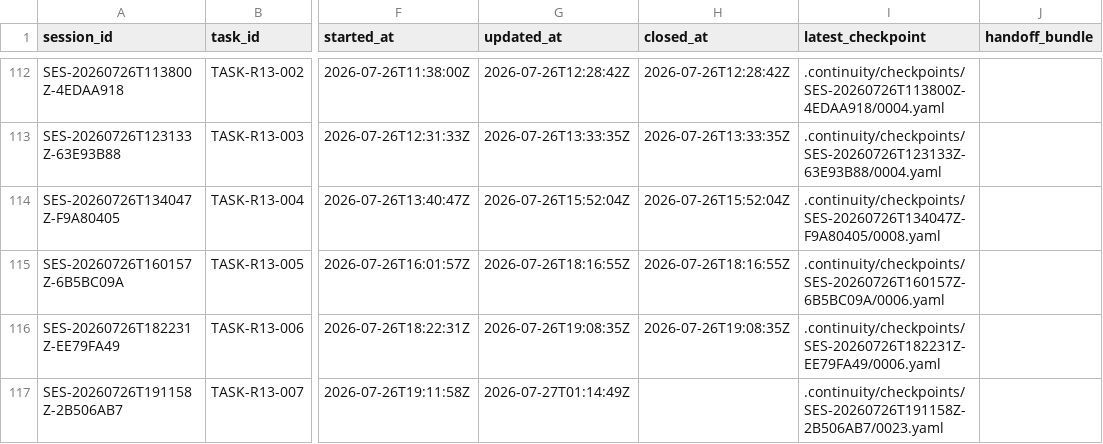
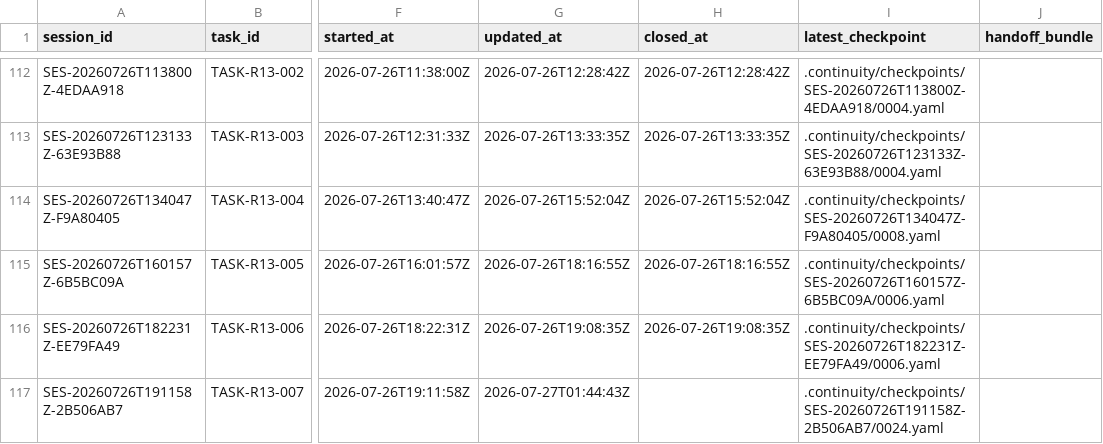
Before and after one commit to fei613293175/hhy, a CSV file: catalogs/session_index.csv, drawn as a sheet; only a part is shown, gaps mark what is left out; the diff names each change by its address in the sheet, - before the commit and + after, or states it on an @@ line.

Commit message:
[STORY-R13-003] chore(ci): authorize R13 attempt 9
Task-ID: TASK-R13-007

Session-ID: SES-20260726T191158Z-2B506AB7

Checkpoint-ID: CP-SES-20260726T191158Z-2B506AB7-0025

Tests: PASS:android-candidate-governance,android-candidate-request-parse,android-ui-foundation,git-diff-check

CR: CR-0377,CR-0378,CR-0379,CR-0380,CR-0381,CR-0382,CR-0383,CR-0384,CR-0385,CR-0386,CR-0387,CR-0388,CR-0389

Story-ID: STORY-R13-003

```diff
--- a/catalogs/session_index.csv
+++ b/catalogs/session_index.csv
-G117 (updated_at): 2026-07-27T01:14:49Z
+G117 (updated_at): 2026-07-27T01:44:43Z
-I117 (latest_checkpoint): .continuity/checkpoints/SES-20260726T191158Z-2B506AB7/0023.yaml
+I117 (latest_checkpoint): .continuity/checkpoints/SES-20260726T191158Z-2B506AB7/0024.yaml
```
Also changed, not shown: 18 other files.
